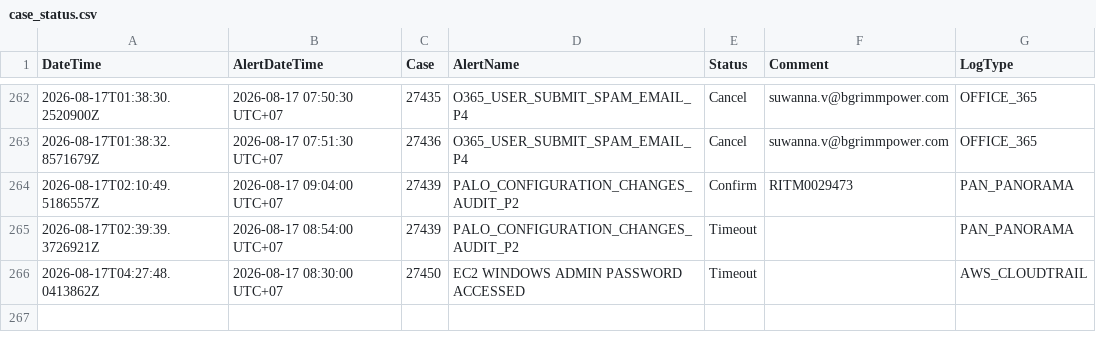
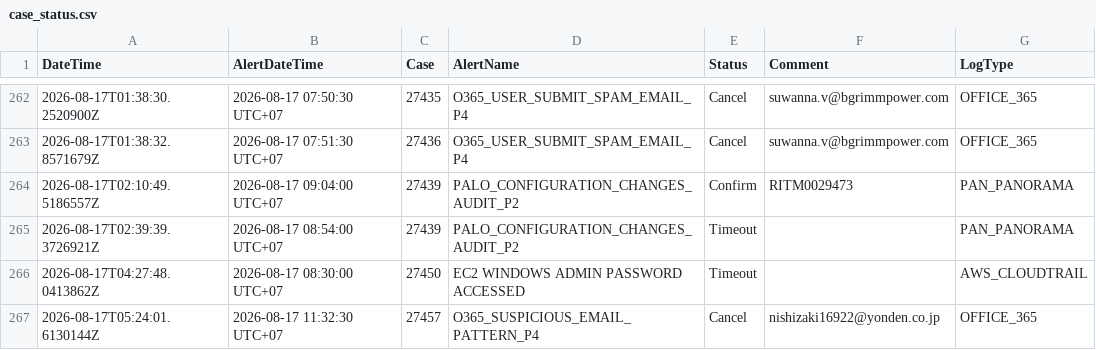
Before and after one commit to BGRIMM-GitHub/cybersec-ioc, a CSV file: case_status.csv, drawn as a sheet; only a part is shown, gaps mark what is left out; the diff names each change by its address in the sheet, - before the commit and + after, or states it on an @@ line.

Commit message:
Case 27457 update status

```diff
--- a/case_status.csv
+++ b/case_status.csv
+row 267: 2026-08-17T05:24:01.6130144Z | 2026-08-17 11:32:30 UTC+07 | 27457 | O365_SUSPICIOUS_EMAIL_PATTERN_P4 | Cancel | nishizaki16922@yonden.co.jp | OFFICE_365
```
